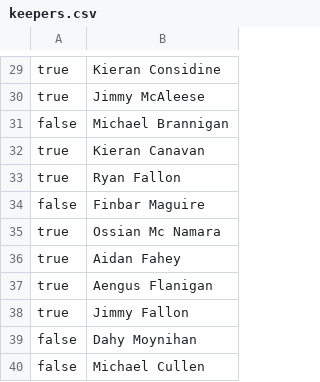
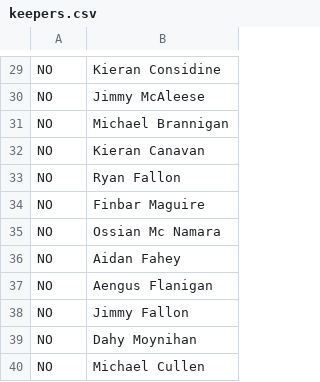
Before and after one commit to javanlacerda/Project-ZOO, a CSV file: CCTZoo/keepers.csv, drawn as a sheet; only a part is shown, gaps mark what is left out; the diff covers the shown part only.

```diff
--- a/CCTZoo/keepers.csv
+++ b/CCTZoo/keepers.csv
@@ -29,12 +29,12 @@
- true, Kieran Considine
- true, Jimmy McAleese
- false, Michael Brannigan
- true, Kieran Canavan
- true, Ryan Fallon
- false, Finbar Maguire
- true, Ossian Mc Namara
- true, Aidan Fahey
- true, Aengus Flanigan
- true, Jimmy Fallon
- false, Dahy Moynihan
- false, Michael Cullen
+NO, Kieran Considine
+NO, Jimmy McAleese
+NO, Michael Brannigan
+NO, Kieran Canavan
+NO, Ryan Fallon
+NO, Finbar Maguire
+NO, Ossian Mc Namara
+NO, Aidan Fahey
+NO, Aengus Flanigan
+NO, Jimmy Fallon
+NO, Dahy Moynihan
+NO, Michael Cullen
```
Also changed, not shown: 28 edited cells elsewhere in this file, CCTZoo/animals.csv, 2 other files.
